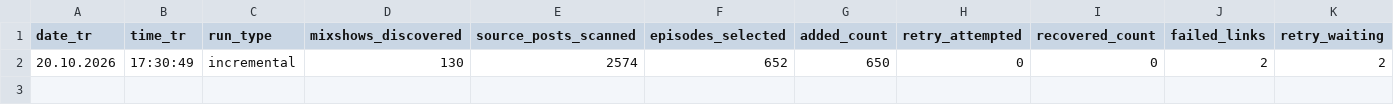
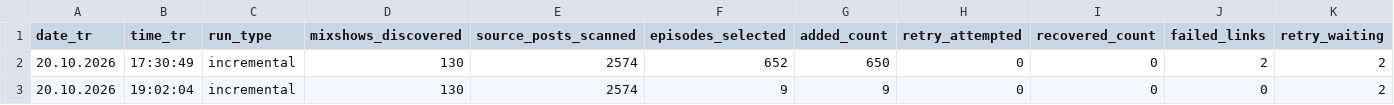
Before and after one commit to kuafor41/bestDJs, a CSV file: data/update-report.csv, drawn as a sheet; only a part is shown; rows hold the shown columns only; the diff names each change by its address in the sheet, - before the commit and + after, or states it on an @@ line.

```diff
--- a/data/update-report.csv
+++ b/data/update-report.csv
+row 3: 20.10.2026 | 19:02:04 | incremental | 130 | 2574 | 9 | 9 | 0 | 0 | 0 | 2
```
Also changed, not shown: 3 other files.
